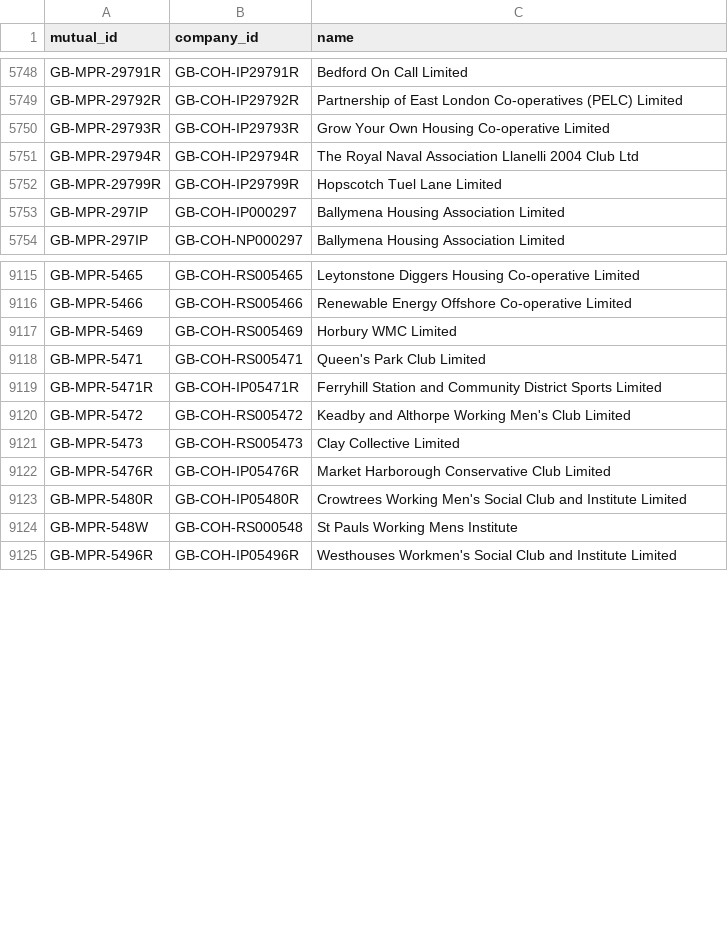
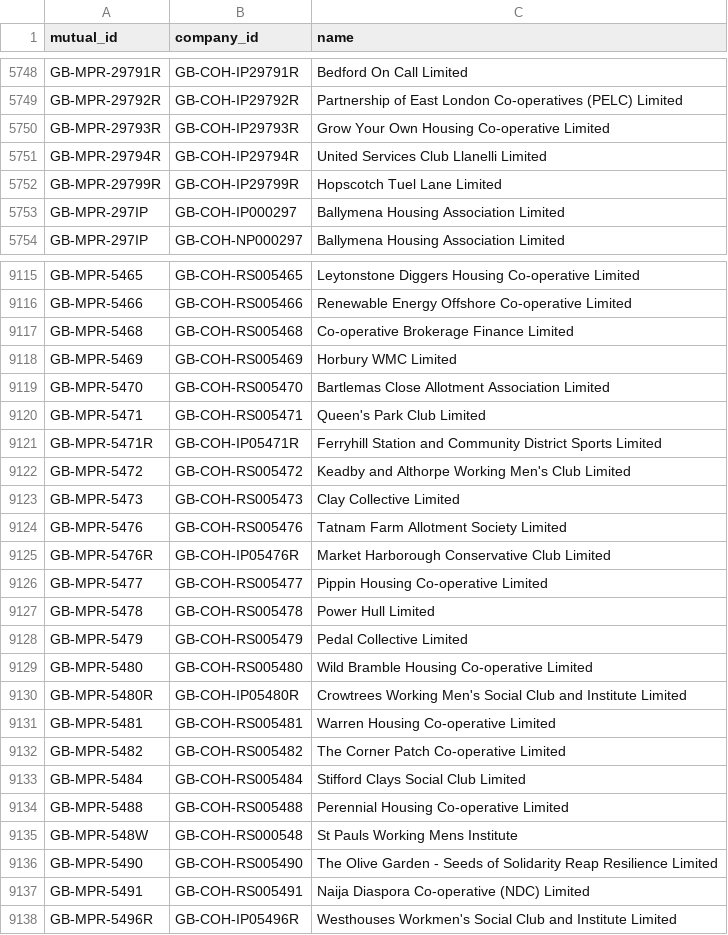
Before and after one commit to drkane/charity-lookups, a CSV file: mutual-companies.csv, drawn as a sheet; only a part is shown, gaps mark what is left out; the diff covers the shown part only.

```diff
--- a/mutual-companies.csv
+++ b/mutual-companies.csv
@@ -5750,3 +5750,3 @@ GB-MPR-29792R,GB-COH-IP29792R,Partnership of East London Co-operatives (PELC) Li
 GB-MPR-29793R,GB-COH-IP29793R,Grow Your Own Housing Co-operative Limited
-GB-MPR-29794R,GB-COH-IP29794R,The Royal Naval Association Llanelli 2004 Club Ltd
+GB-MPR-29794R,GB-COH-IP29794R,United Services Club Llanelli Limited
 GB-MPR-29799R,GB-COH-IP29799R,Hopscotch Tuel Lane Limited
@@ -9116,3 +9116,5 @@ GB-MPR-5465,GB-COH-RS005465,Leytonstone Diggers Housing Co-operative Limited
 GB-MPR-5466,GB-COH-RS005466,Renewable Energy Offshore Co-operative Limited
+GB-MPR-5468,GB-COH-RS005468,Co-operative Brokerage Finance Limited
 GB-MPR-5469,GB-COH-RS005469,Horbury WMC Limited
+GB-MPR-5470,GB-COH-RS005470,Bartlemas Close Allotment Association Limited
 GB-MPR-5471,GB-COH-RS005471,Queen's Park Club Limited
@@ -9121,5 +9123,16 @@ GB-MPR-5472,GB-COH-RS005472,Keadby and Althorpe Working Men's Club Limited
 GB-MPR-5473,GB-COH-RS005473,Clay Collective Limited
+GB-MPR-5476,GB-COH-RS005476,Tatnam Farm Allotment Society Limited
 GB-MPR-5476R,GB-COH-IP05476R,Market Harborough Conservative Club Limited
+GB-MPR-5477,GB-COH-RS005477,Pippin Housing Co-operative Limited
+GB-MPR-5478,GB-COH-RS005478,Power Hull Limited
+GB-MPR-5479,GB-COH-RS005479,Pedal Collective Limited
+GB-MPR-5480,GB-COH-RS005480,Wild Bramble Housing Co-operative Limited
 GB-MPR-5480R,GB-COH-IP05480R,Crowtrees Working Men's Social Club and Institute Limited
+GB-MPR-5481,GB-COH-RS005481,Warren Housing Co-operative Limited
+GB-MPR-5482,GB-COH-RS005482,The Corner Patch Co-operative Limited
+GB-MPR-5484,GB-COH-RS005484,Stifford Clays Social Club Limited
+GB-MPR-5488,GB-COH-RS005488,Perennial Housing Co-operative Limited
 GB-MPR-548W,GB-COH-RS000548,St Pauls Working Mens Institute
+GB-MPR-5490,GB-COH-RS005490,The Olive Garden - Seeds of Solidarity Reap Resilience Limited
+GB-MPR-5491,GB-COH-RS005491,Naija Diaspora Co-operative (NDC) Limited
 GB-MPR-5496R,GB-COH-IP05496R,Westhouses Workmen's Social Club and Institute Limited
```
Also changed, not shown: 18 added rows and 2 edited cells elsewhere in this file, ccew-register-of-mergers.csv, cio_company_numbers.csv.
